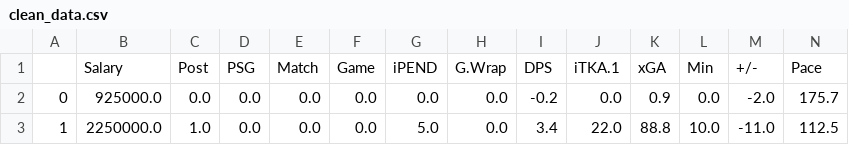
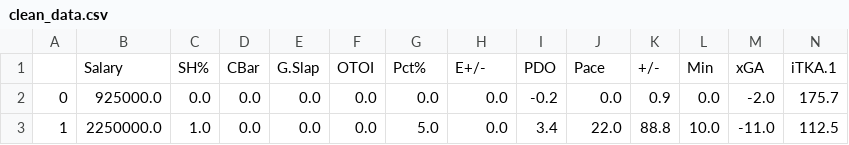
Before and after one commit to Pokemonpower92/Team3, a CSV file: data/clean_data.csv, drawn as a sheet; only a part is shown; removed rows and columns are numbered as before the commit, all else as after; rows hold the shown columns only; the diff names each change by its address in the sheet, - before the commit and + after, or states it on an @@ line.

Commit message:
Added clean_data.csv

```diff
--- a/data/clean_data.csv
+++ b/data/clean_data.csv
-row 1:  | Salary | Post | PSG | Match | Game | iPEND | G.Wrap | DPS | iTKA.1 | xGA | Min | +/- | Pace
+row 1:  | Salary | SH% | CBar | G.Slap | OTOI | Pct% | E+/- | PDO | Pace | +/- | Min | xGA | iTKA.1
```
Also changed, not shown: 1 other file.
